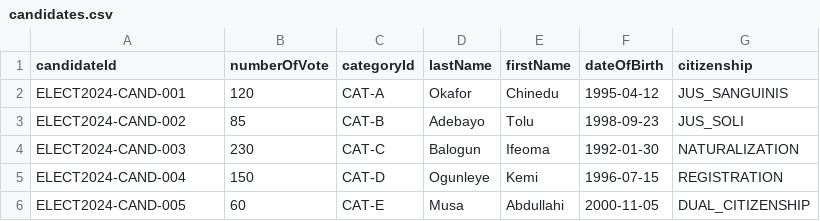
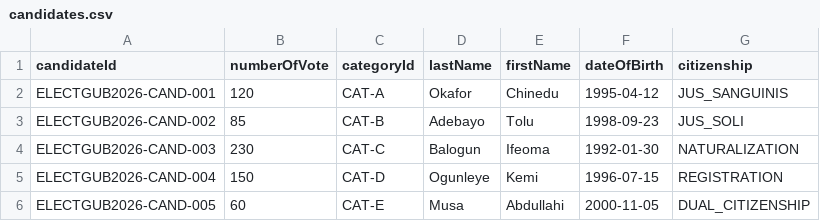
Before and after one commit to samuelgbenga/dream_dev_votingsystem, a CSV file: src/main/resources/candidates.csv, drawn as a sheet.

Commit message:
increament candidate vote feature

```diff
--- a/src/main/resources/candidates.csv
+++ b/src/main/resources/candidates.csv
@@ -1,6 +1,6 @@
 candidateId,numberOfVote,categoryId,lastName,firstName,dateOfBirth,citizenship
-ELECT2024-CAND-001,120,CAT-A,Okafor,Chinedu,1995-04-12,JUS_SANGUINIS
-ELECT2024-CAND-002,85,CAT-B,Adebayo,Tolu,1998-09-23,JUS_SOLI
-ELECT2024-CAND-003,230,CAT-C,Balogun,Ifeoma,1992-01-30,NATURALIZATION
-ELECT2024-CAND-004,150,CAT-D,Ogunleye,Kemi,1996-07-15,REGISTRATION
-ELECT2024-CAND-005,60,CAT-E,Musa,Abdullahi,2000-11-05,DUAL_CITIZENSHIP
+ELECTGUB2026-CAND-001,120,CAT-A,Okafor,Chinedu,1995-04-12,JUS_SANGUINIS
+ELECTGUB2026-CAND-002,85,CAT-B,Adebayo,Tolu,1998-09-23,JUS_SOLI
+ELECTGUB2026-CAND-003,230,CAT-C,Balogun,Ifeoma,1992-01-30,NATURALIZATION
+ELECTGUB2026-CAND-004,150,CAT-D,Ogunleye,Kemi,1996-07-15,REGISTRATION
+ELECTGUB2026-CAND-005,60,CAT-E,Musa,Abdullahi,2000-11-05,DUAL_CITIZENSHIP
```
Also changed, not shown: 14 other files.
